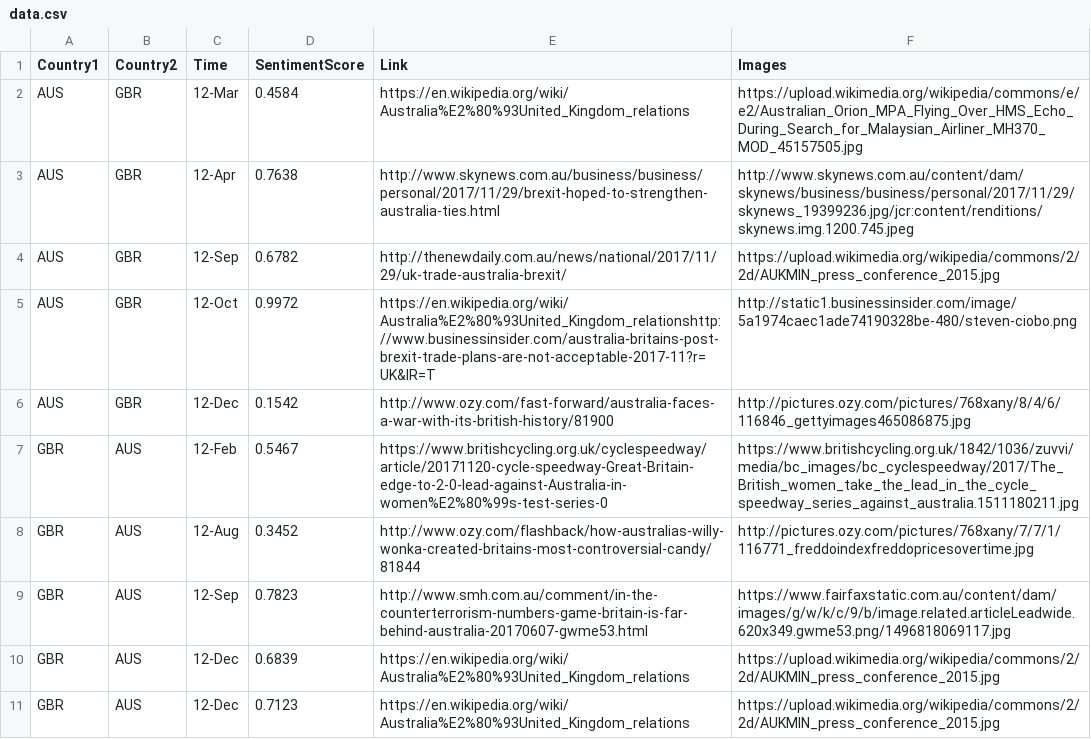
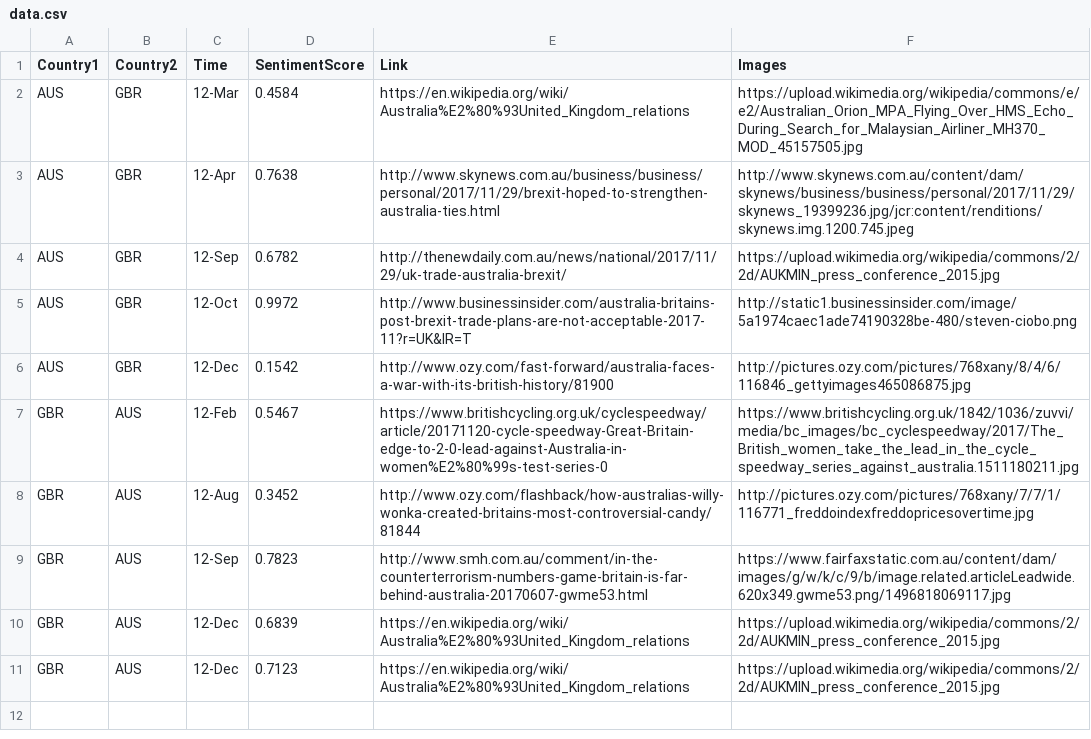
Before and after one commit to jkxm/jkxm.github.io, a CSV file: data.csv, drawn as a sheet.

Commit message:
data csv correction

```diff
--- a/data.csv
+++ b/data.csv
@@ -4,3 +4,3 @@ AUS,GBR,12-Apr,0.7638,http://www.skynews.com.au/business/business/personal/2017/
 AUS,GBR,12-Sep,0.6782,http://thenewdaily.com.au/news/national/2017/11/29/uk-trade-australia-brexit/,https://upload.wikimedia.org/wikipedia/commons/2/2d/AUKMIN_press_conference_2015.jpg
-AUS,GBR,12-Oct,0.9972,https://en.wikipedia.org/wiki/Australia%E2%80%93United_Kingdom_relationshttp://www.businessinsider.com/australia-britains-post-brexit-trade-plans-are-not-acceptable-2017-11?r=UK&IR=T,http://static1.businessinsider.com/image/5a1974caec1ade74190328be-480/steven-ciobo.png
+AUS,GBR,12-Oct,0.9972,http://www.businessinsider.com/australia-britains-post-brexit-trade-plans-are-not-acceptable-2017-11?r=UK&IR=T,http://static1.businessinsider.com/image/5a1974caec1ade74190328be-480/steven-ciobo.png
 AUS,GBR,12-Dec,0.1542,http://www.ozy.com/fast-forward/australia-faces-a-war-with-its-british-history/81900,http://pictures.ozy.com/pictures/768xany/8/4/6/116846_gettyimages465086875.jpg
```
